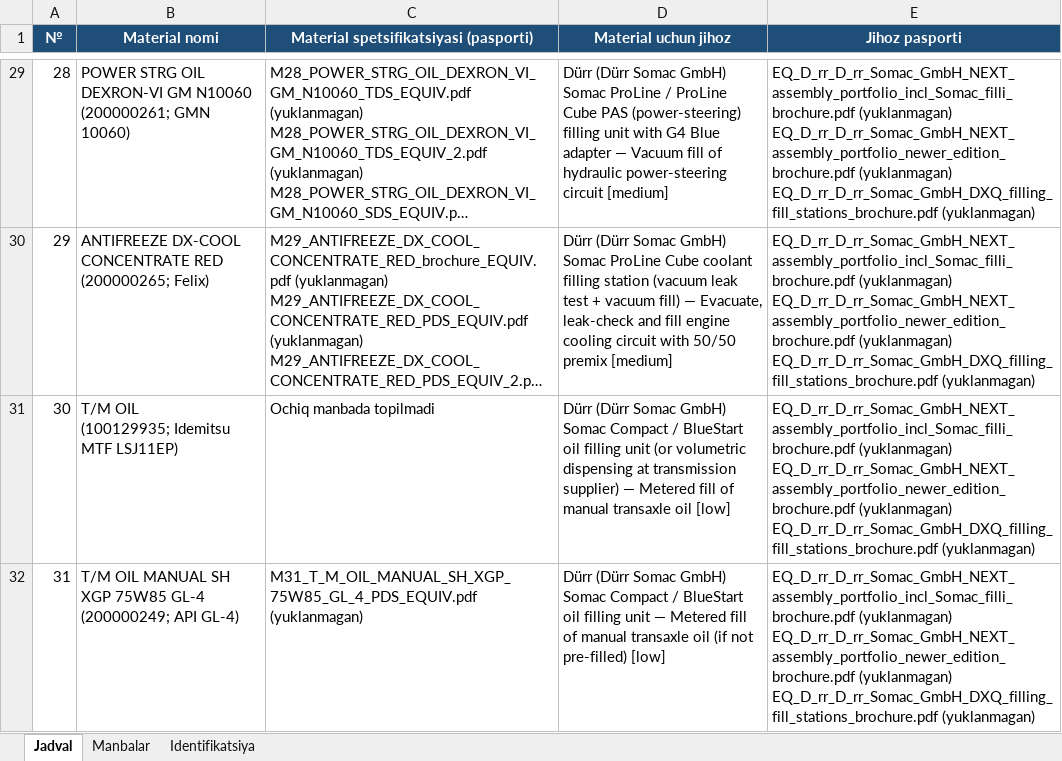
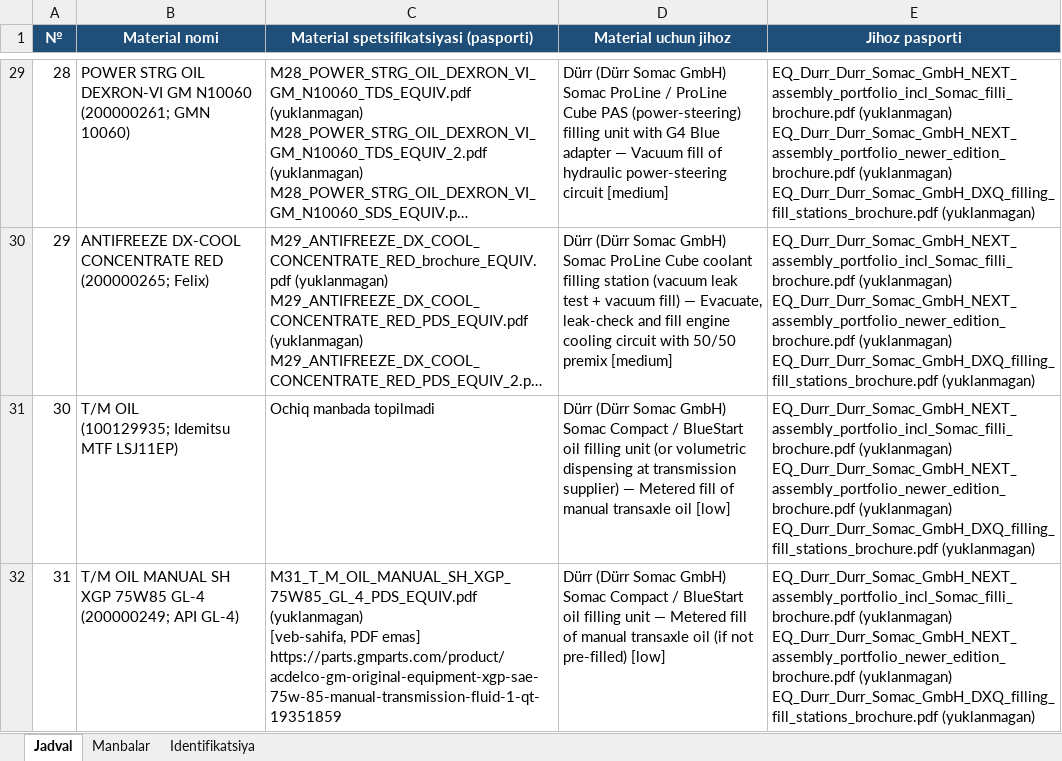
Before and after one commit to khusinboev/tanmux, an Excel workbook: output/materials_equipment.xlsx, sheet Jadval, drawn as a sheet; only a part is shown, gaps mark what is left out; long unchanged cells end in …; values as stored, in another font and other column widths than the file's, no borders; ↵ is a line break in a cell; the diff covers the shown part only; the diff names each change by its address in the sheet, - before the commit and + after, or states it on an @@ line.

```diff
--- a/output/materials_equipment.xlsx (sheet Jadval)
+++ b/output/materials_equipment.xlsx (sheet Jadval)
-E29:E32 (Jihoz pasporti): EQ_D_rr_D_rr_Somac_GmbH_NEXT_assembly_portfolio_incl_Somac_filli_brochure.pdf (yuklanmagan) ↵ EQ_D_rr_D_rr_Somac_GmbH_NEXT_assembly_portfolio_newer_edition_brochure.pdf (yuklanmagan) ↵ EQ_D_rr_D_rr_Somac_GmbH_DXQ_filling_fill_stations_brochure.pdf (yuklanmagan)
+E29:E32 (Jihoz pasporti): EQ_Durr_Durr_Somac_GmbH_NEXT_assembly_portfolio_incl_Somac_filli_brochure.pdf (yuklanmagan) ↵ EQ_Durr_Durr_Somac_GmbH_NEXT_assembly_portfolio_newer_edition_brochure.pdf (yuklanmagan) ↵ EQ_Durr_Durr_Somac_GmbH_DXQ_filling_fill_stations_brochure.pdf (yuklanmagan)
-C32: M31_T_M_OIL_MANUAL_SH_XGP_75W85_GL_4_PDS_EQUIV.pdf (yuklanmagan)
+C32: M31_T_M_OIL_MANUAL_SH_XGP_75W85_GL_4_PDS_EQUIV.pdf (yuklanmagan) ↵ [veb-sahifa, PDF emas] https://parts.gmparts.com/product/acdelco-gm-original-equipment-xgp-sae-75w-85-manual-transmission-fluid-1-qt-19351859
```
Also changed, not shown: 57 edited cells elsewhere in this sheet, sheet Manbalar, sheet Identifikatsiya, 10 other files.
